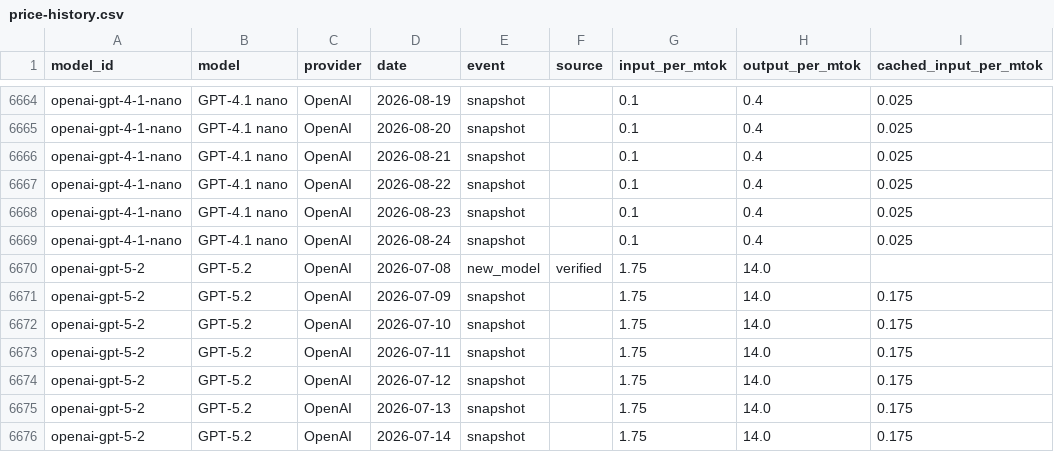
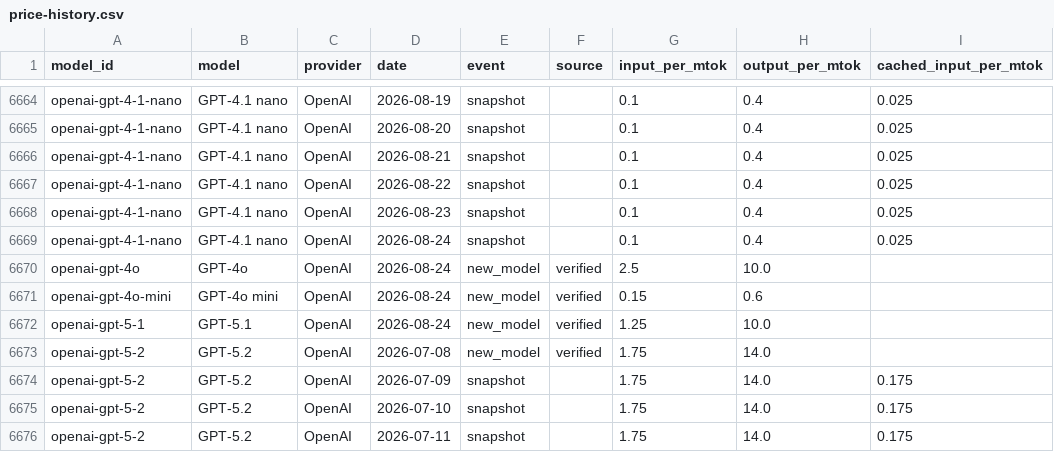
Before and after one commit to romanshumy/llm-prices-data, a CSV file: price-history.csv, drawn as a sheet; only a part is shown, gaps mark what is left out; the shorter side is filled out with more unchanged rows; the diff names each change by its address in the sheet, - before the commit and + after, or states it on an @@ line.

Commit message:
data: sync 2026-08-24 10:52 UTC

```diff
--- a/price-history.csv
+++ b/price-history.csv
+row 6670: openai-gpt-4o | GPT-4o | OpenAI | 2026-08-24 | new_model | verified | 2.5 | 10.0
+row 6671: openai-gpt-4o-mini | GPT-4o mini | OpenAI | 2026-08-24 | new_model | verified | 0.15 | 0.6
+row 6672: openai-gpt-5-1 | GPT-5.1 | OpenAI | 2026-08-24 | new_model | verified | 1.25 | 10.0
```
Also changed, not shown: 4 other files.
